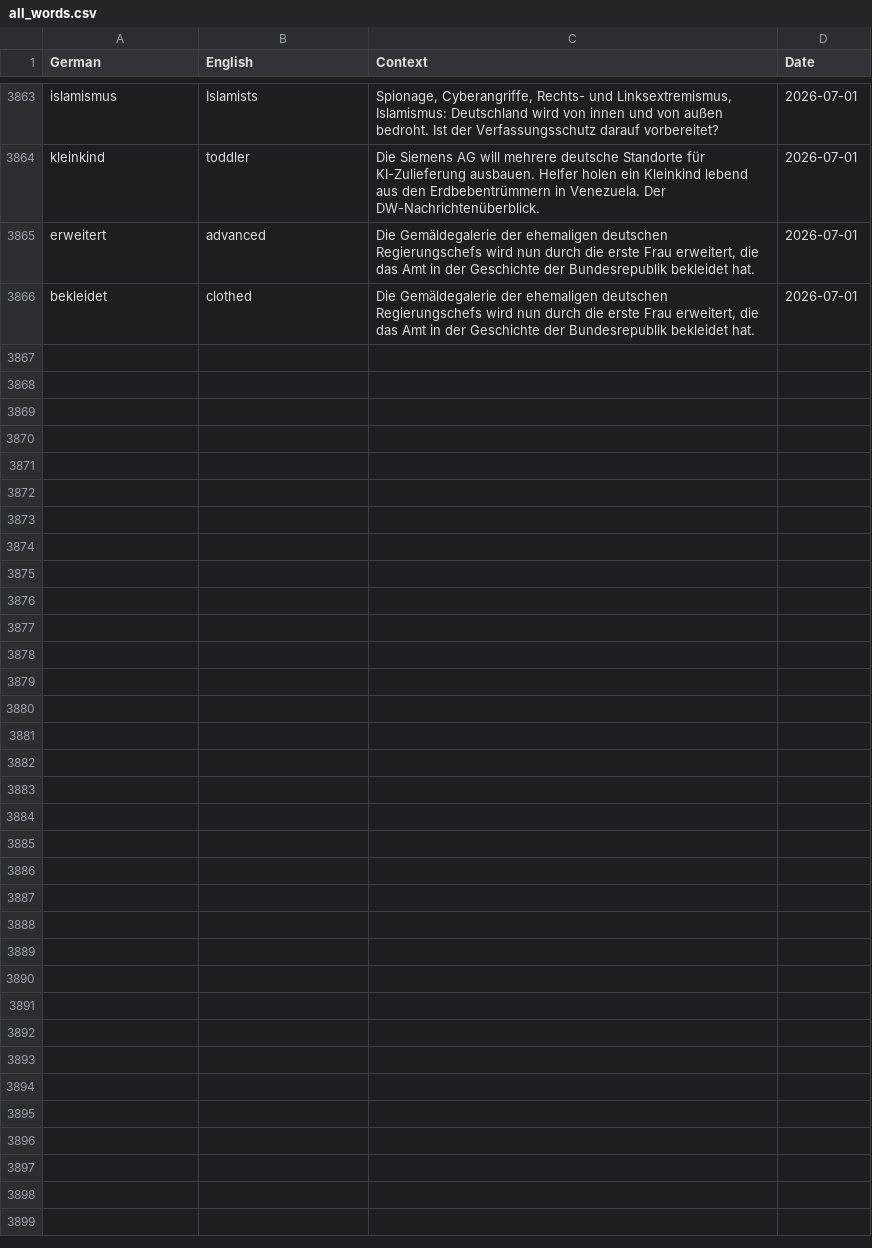
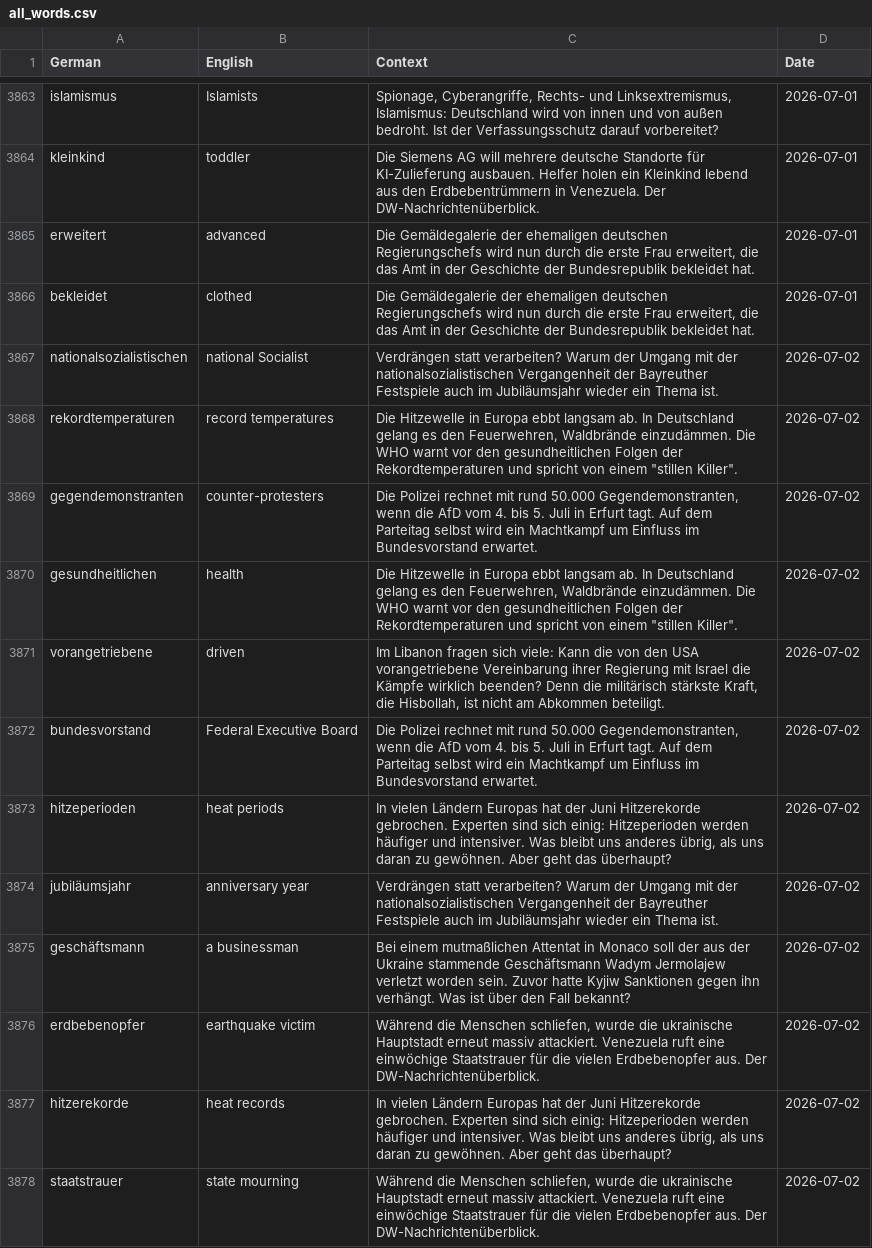
Before and after one commit to SeifElSayaad/German-Word-Pipeline, a CSV file: data/output/all_words.csv, drawn as a sheet; only a part is shown, gaps mark what is left out; the diff covers the shown part only; the diff names each change by its address in the sheet, - before the commit and + after, or states it on an @@ line.

```diff
--- a/data/output/all_words.csv
+++ b/data/output/all_words.csv
+row 3867: nationalsozialistischen | national Socialist | Verdrängen statt verarbeiten? Warum der Umgang mit der nationalsozialistischen Vergangenheit der Bayreuther Festspiele auch im Jubiläumsjahr wieder ein Thema ist. | 2026-07-02
+row 3868: rekordtemperaturen | record temperatures | Die Hitzewelle in Europa ebbt langsam ab. In Deutschland gelang es den Feuerwehren, Waldbrände einzudämmen. Die WHO warnt vor den gesundheitlichen Folgen der Rekordtemperaturen und spricht von einem "stillen Killer". | 2026-07-02
+row 3869: gegendemonstranten | counter-protesters | Die Polizei rechnet mit rund 50.000 Gegendemonstranten, wenn die AfD vom 4. bis 5. Juli in Erfurt tagt. Auf dem Parteitag selbst wird ein Machtkampf um Einfluss im Bundesvorstand erwartet. | 2026-07-02
+row 3870: gesundheitlichen | health | Die Hitzewelle in Europa ebbt langsam ab. In Deutschland gelang es den Feuerwehren, Waldbrände einzudämmen. Die WHO warnt vor den gesundheitlichen Folgen der Rekordtemperaturen und spricht von einem "stillen Killer". | 2026-07-02
+row 3871: vorangetriebene | driven | Im Libanon fragen sich viele: Kann die von den USA vorangetriebene Vereinbarung ihrer Regierung mit Israel die Kämpfe wirklich beenden? Denn die militärisch stärkste Kraft, die Hisbollah, ist nicht am Abkommen beteiligt. | 2026-07-02
+row 3872: bundesvorstand | Federal Executive Board | Die Polizei rechnet mit rund 50.000 Gegendemonstranten, wenn die AfD vom 4. bis 5. Juli in Erfurt tagt. Auf dem Parteitag selbst wird ein Machtkampf um Einfluss im Bundesvorstand erwartet. | 2026-07-02
+row 3873: hitzeperioden | heat periods | In vielen Ländern Europas hat der Juni Hitzerekorde gebrochen. Experten sind sich einig: Hitzeperioden werden häufiger und intensiver. Was bleibt uns anderes übrig, als uns daran zu gewöhnen. Aber geht das überhaupt? | 2026-07-02
+row 3874: jubiläumsjahr | anniversary year | Verdrängen statt verarbeiten? Warum der Umgang mit der nationalsozialistischen Vergangenheit der Bayreuther Festspiele auch im Jubiläumsjahr wieder ein Thema ist. | 2026-07-02
+row 3875: geschäftsmann | a businessman | Bei einem mutmaßlichen Attentat in Monaco soll der aus der Ukraine stammende Geschäftsmann Wadym Jermolajew verletzt worden sein. Zuvor hatte Kyjiw Sanktionen gegen ihn verhängt. Was ist über den Fall bekannt? | 2026-07-02
+row 3876: erdbebenopfer | earthquake victim | Während die Menschen schliefen, wurde die ukrainische Hauptstadt erneut massiv attackiert. Venezuela ruft eine einwöchige Staatstrauer für die vielen Erdbebenopfer aus. Der DW-Nachrichtenüberblick. | 2026-07-02
+row 3877: hitzerekorde | heat records | In vielen Ländern Europas hat der Juni Hitzerekorde gebrochen. Experten sind sich einig: Hitzeperioden werden häufiger und intensiver. Was bleibt uns anderes übrig, als uns daran zu gewöhnen. Aber geht das überhaupt? | 2026-07-02
+row 3878: staatstrauer | state mourning | Während die Menschen schliefen, wurde die ukrainische Hauptstadt erneut massiv attackiert. Venezuela ruft eine einwöchige Staatstrauer für die vielen Erdbebenopfer aus. Der DW-Nachrichtenüberblick. | 2026-07-02
```
Also changed, not shown: 12 added rows elsewhere in this file, 1 other file.
